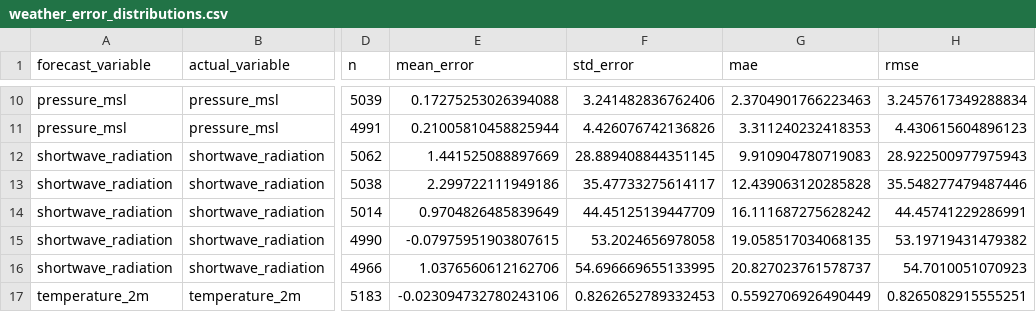
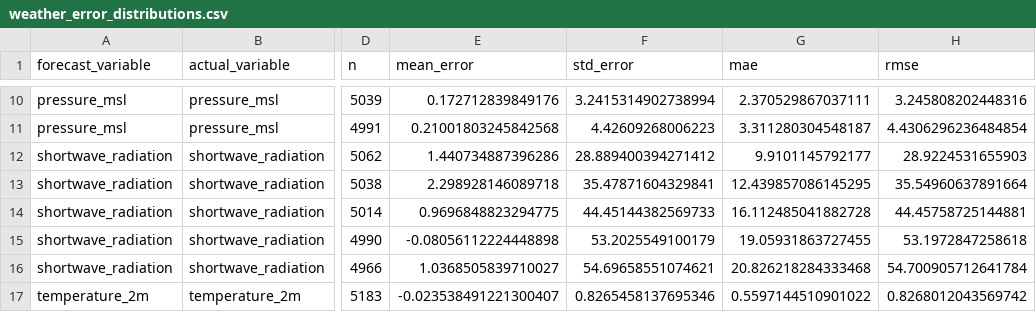
Before and after one commit to VictorMoesgaardStege/Advanced-Business-Analytics, a CSV file: data/weather_error_distributions.csv, drawn as a sheet; only a part is shown, gaps mark what is left out; the diff covers the shown part only; the diff names each change by its address in the sheet, - before the commit and + after, or states it on an @@ line.

```diff
--- a/data/weather_error_distributions.csv
+++ b/data/weather_error_distributions.csv
-E10 (mean_error): 0.17275253026394088
+E10 (mean_error): 0.172712839849176
-F10 (std_error): 3.241482836762406
+F10 (std_error): 3.2415314902738994
-G10 (mae): 2.3704901766223463
+G10 (mae): 2.370529867037111
-H10 (rmse): 3.2457617349288834
+H10 (rmse): 3.245808202448316
-E11 (mean_error): 0.21005810458825944
+E11 (mean_error): 0.21001803245842568
-F11 (std_error): 4.426076742136826
+F11 (std_error): 4.42609268006223
-G11 (mae): 3.311240232418353
+G11 (mae): 3.311280304548187
-H11 (rmse): 4.430615604896123
+H11 (rmse): 4.4306296236484854
-E12 (mean_error): 1.441525088897669
+E12 (mean_error): 1.440734887396286
-F12 (std_error): 28.889408844351145
+F12 (std_error): 28.889400394271412
-G12 (mae): 9.910904780719083
+G12 (mae): 9.9101145792177
-H12 (rmse): 28.922500977975943
+H12 (rmse): 28.9224531655903
-E13 (mean_error): 2.299722111949186
+E13 (mean_error): 2.298928146089718
-F13 (std_error): 35.47733275614117
+F13 (std_error): 35.47871604329841
-G13 (mae): 12.439063120285828
+G13 (mae): 12.439857086145295
-H13 (rmse): 35.548277479487446
+H13 (rmse): 35.54960637891664
-E14 (mean_error): 0.9704826485839649
+E14 (mean_error): 0.9696848823294775
-F14 (std_error): 44.45125139447709
+F14 (std_error): 44.45144382569733
-G14 (mae): 16.111687275628242
+G14 (mae): 16.112485041882728
-H14 (rmse): 44.45741229286991
+H14 (rmse): 44.45758725144881
-E15 (mean_error): -0.07975951903807615
+E15 (mean_error): -0.08056112224448898
-F15 (std_error): 53.2024656978058
+F15 (std_error): 53.2025549100179
-G15 (mae): 19.058517034068135
+G15 (mae): 19.05931863727455
-H15 (rmse): 53.19719431479382
+H15 (rmse): 53.1972847258618
-E16 (mean_error): 1.0376560612162706
+E16 (mean_error): 1.0368505839710027
-F16 (std_error): 54.696669655133995
+F16 (std_error): 54.69658551074621
-G16 (mae): 20.827023761578737
+G16 (mae): 20.826218284333468
-H16 (rmse): 54.7010051070923
+H16 (rmse): 54.700905712641784
-E17 (mean_error): -0.023094732780243106
+E17 (mean_error): -0.023538491221300407
-F17 (std_error): 0.8262652789332453
+F17 (std_error): 0.8265458137695346
-G17 (mae): 0.5592706926490449
+G17 (mae): 0.5597144510901022
-H17 (rmse): 0.8265082915555251
+H17 (rmse): 0.8268012043569742
```
Also changed, not shown: 140 edited cells elsewhere in this file, 4 other files.
